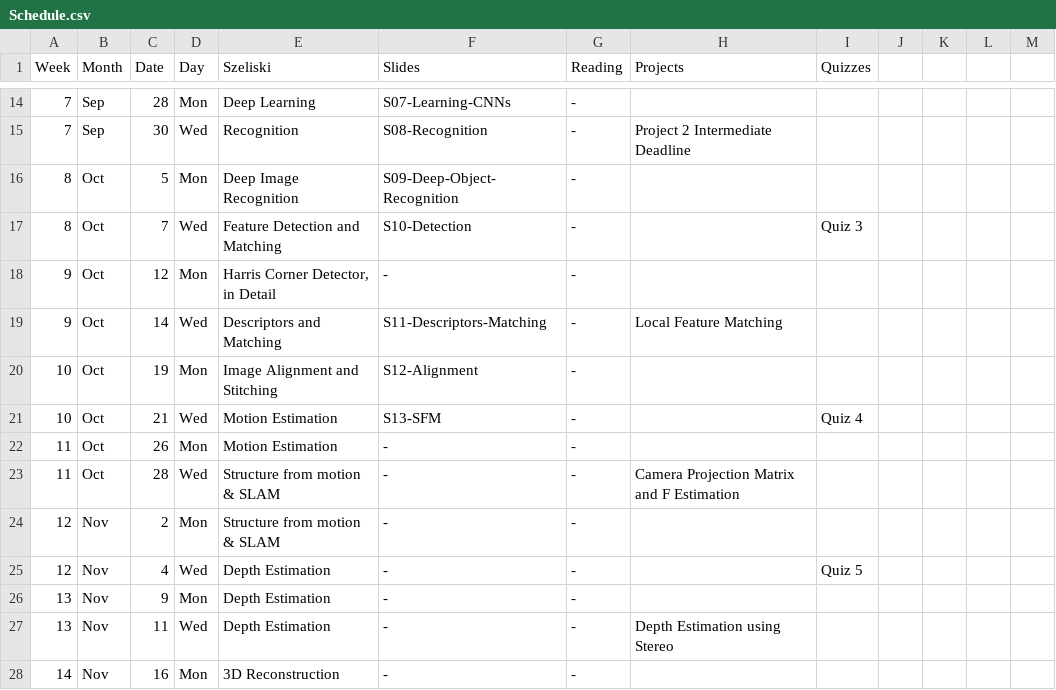
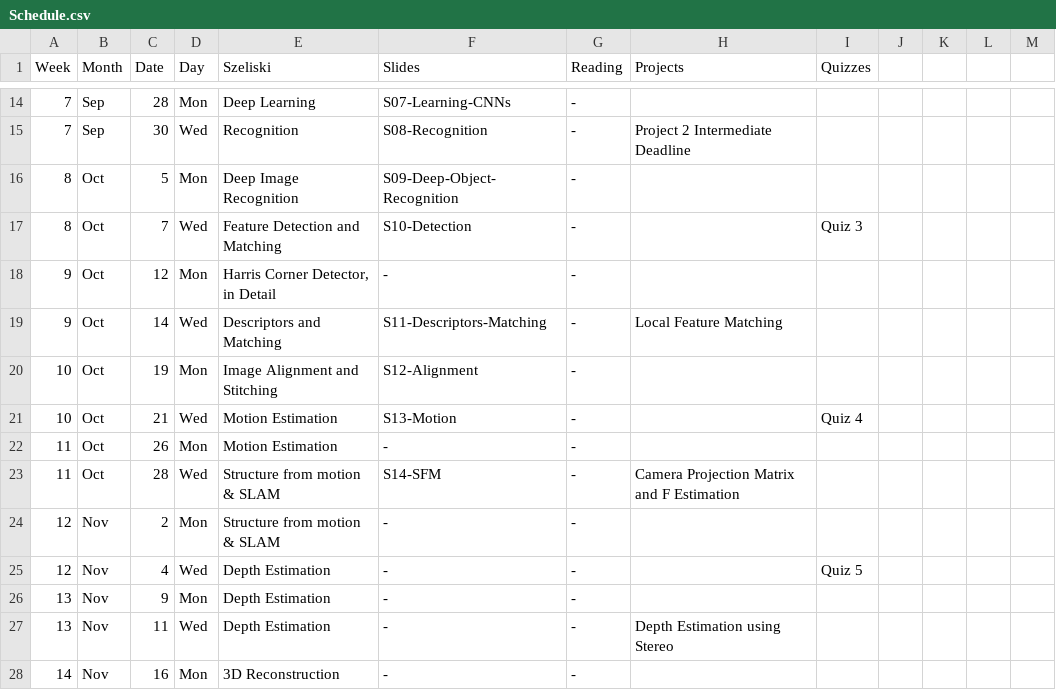
Before and after one commit to dellaert/20F-6476, a CSV file: _data/Schedule.csv, drawn as a sheet; only a part is shown, gaps mark what is left out.

Commit message:
Motion slides

```diff
--- a/_data/Schedule.csv
+++ b/_data/Schedule.csv
@@ -20,5 +20,5 @@
 10,Oct,19,Mon,Image Alignment and Stitching,S12-Alignment,-,,,,,,
-10,Oct,21,Wed,Motion Estimation,S13-SFM,-,,Quiz 4,,,,
+10,Oct,21,Wed,Motion Estimation,S13-Motion,-,,Quiz 4,,,,
 11,Oct,26,Mon,Motion Estimation,-,-,,,,,,
-11,Oct,28,Wed,Structure from motion & SLAM,-,-,Camera Projection Matrix and F Estimation,,,,,
+11,Oct,28,Wed,Structure from motion & SLAM,S14-SFM,-,Camera Projection Matrix and F Estimation,,,,,
 12,Nov,2,Mon,Structure from motion & SLAM,-,-,,,,,,
```
Also changed, not shown: 1 other file.
